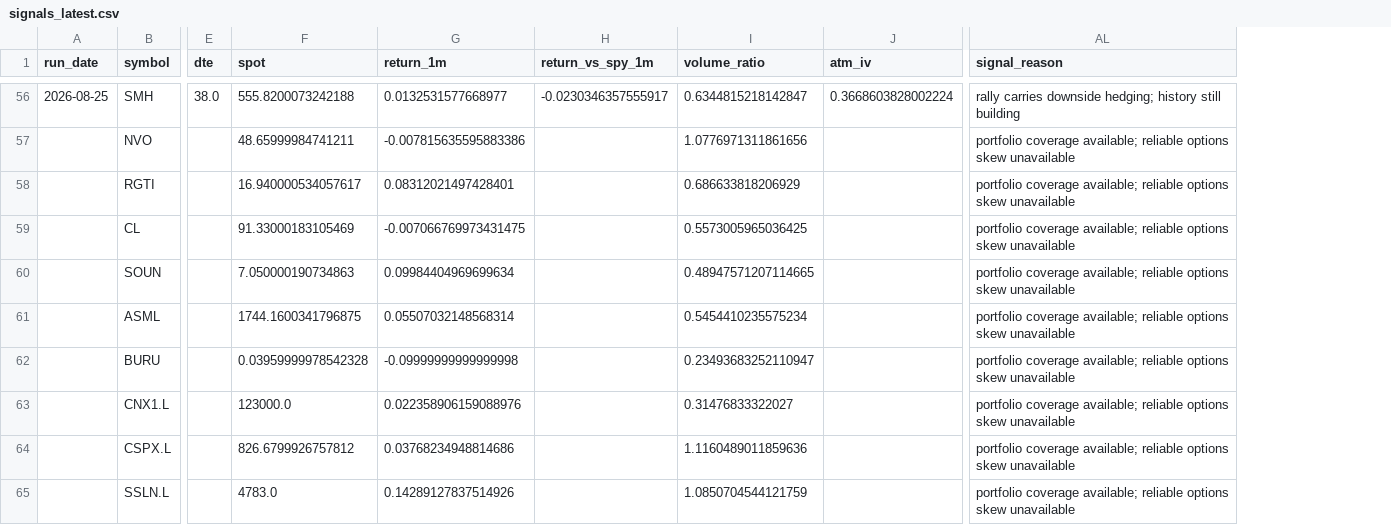
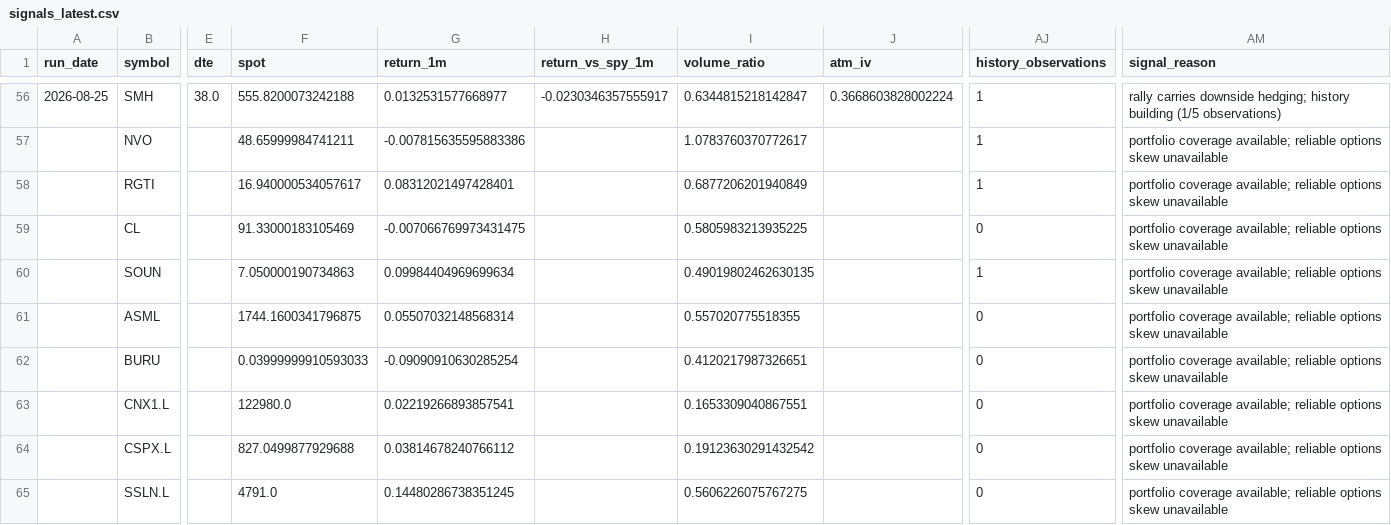
Before and after one commit to rk93/stocks-ai-analyzer, a CSV file: data/signals_latest.csv, drawn as a sheet; only a part is shown, gaps mark what is left out; addresses are those after the commit; the diff covers the shown part only; the diff names each change by its address in the sheet, - before the commit and + after, or states it on an @@ line.

```diff
--- a/data/signals_latest.csv
+++ b/data/signals_latest.csv
+column AJ (history_observations), rows 56-65: 1 | 1 | 1 | 0 | 1 | 0 | 0 | 0 | 0 | 0
-AM56 (signal_reason): …hedging; history still building
+AM56 (signal_reason): …hedging; history building (1/5 observations)
-I57 (volume_ratio): 1.0776971311861656
+I57 (volume_ratio): 1.0783760370772617
-I58 (volume_ratio): 0.686633818206929
+I58 (volume_ratio): 0.6877206201940849
-I59 (volume_ratio): 0.5573005965036425
+I59 (volume_ratio): 0.5805983213935225
-I60 (volume_ratio): 0.48947571207114665
+I60 (volume_ratio): 0.49019802462630135
-I61 (volume_ratio): 0.5454410235575234
+I61 (volume_ratio): 0.557020775518355
-F62 (spot): 0.03959999978542328
+F62 (spot): 0.03999999910593033
-G62 (return_1m): -0.09999999999999998
+G62 (return_1m): -0.09090910630285254
-I62 (volume_ratio): 0.23493683252110947
+I62 (volume_ratio): 0.4120217987326651
-F63 (spot): 123000.0
+F63 (spot): 122980.0
-G63 (return_1m): 0.022358906159088976
+G63 (return_1m): 0.02219266893857541
-I63 (volume_ratio): 0.31476833322027
+I63 (volume_ratio): 0.1653309040867551
-F64 (spot): 826.6799926757812
+F64 (spot): 827.0499877929688
-G64 (return_1m): 0.03768234948814686
+G64 (return_1m): 0.03814678240766112
-I64 (volume_ratio): 1.1160489011859636
+I64 (volume_ratio): 0.19123630291432542
-F65 (spot): 4783.0
+F65 (spot): 4791.0
-G65 (return_1m): 0.14289127837514926
+G65 (return_1m): 0.14480286738351245
-I65 (volume_ratio): 1.0850704544121759
+I65 (volume_ratio): 0.5606226075767275
```
Also changed, not shown: 56 edited cells elsewhere in this file, data/skew_errors.csv, 1 other file.
